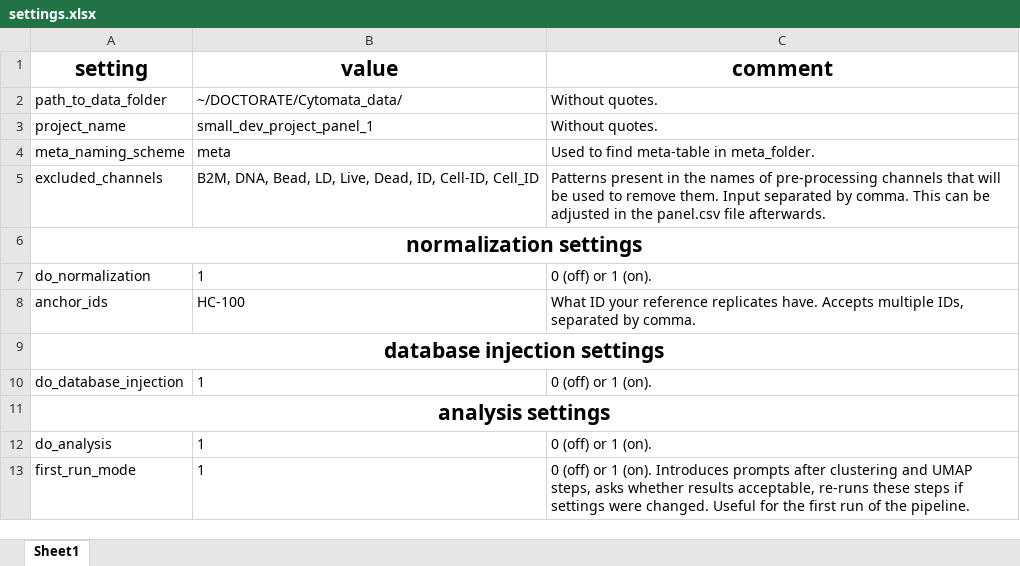
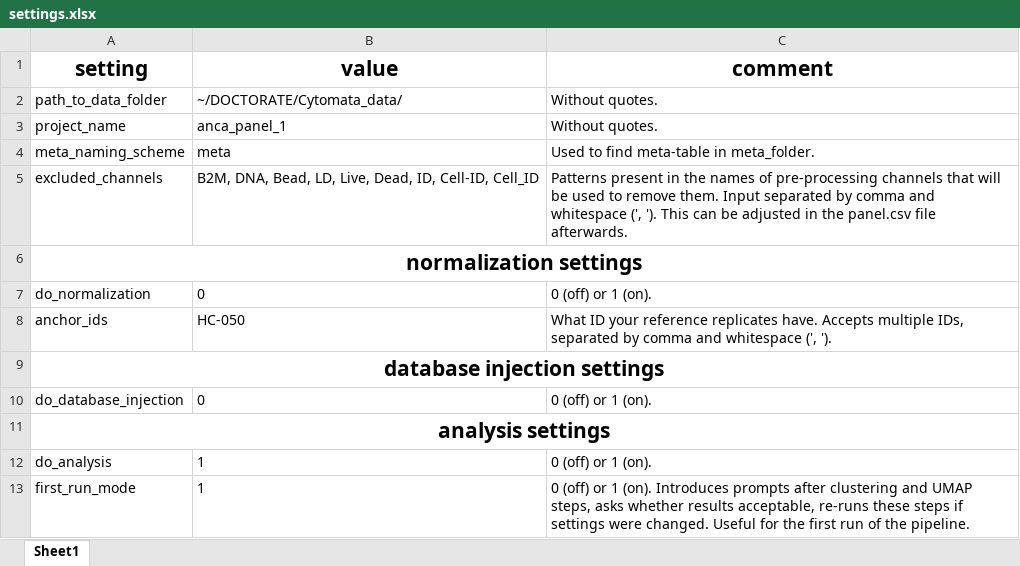
Before and after one commit to woodenrobo/Cytomata, an Excel workbook: settings.xlsx, sheet Sheet1, drawn as a sheet; only a part is shown; values as stored, in another font and other column widths than the file's, no borders; the diff covers the shown part only; the diff names each change by its address in the sheet, - before the commit and + after, or states it on an @@ line.

```diff
--- a/settings.xlsx (sheet Sheet1)
+++ b/settings.xlsx (sheet Sheet1)
-B3 (value): small_dev_project_panel_1
+B3 (value): anca_panel_1
-C5 (comment): …separated by comma. This can…
+C5 (comment): …separated by comma and whitespace (', '). This can…
-B7 (value): 1
+B7 (value): 0
-B8 (value): HC-100
+B8 (value): HC-050
-C8 (comment): …separated by comma.
+C8 (comment): …separated by comma and whitespace (', ').
-B10 (value): 1
+B10 (value): 0
```
Also changed, not shown: 12 edited cells elsewhere in this sheet, 7 other files.
